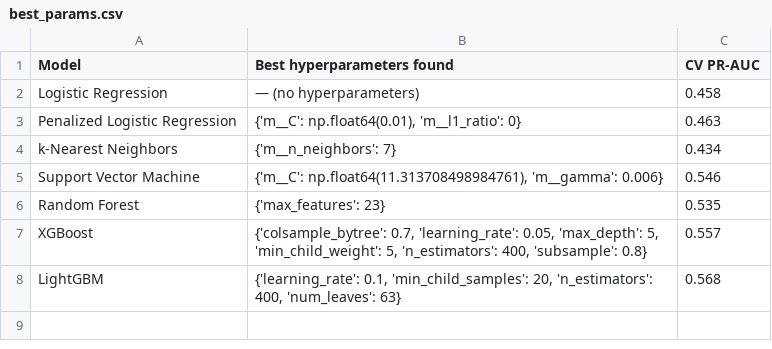
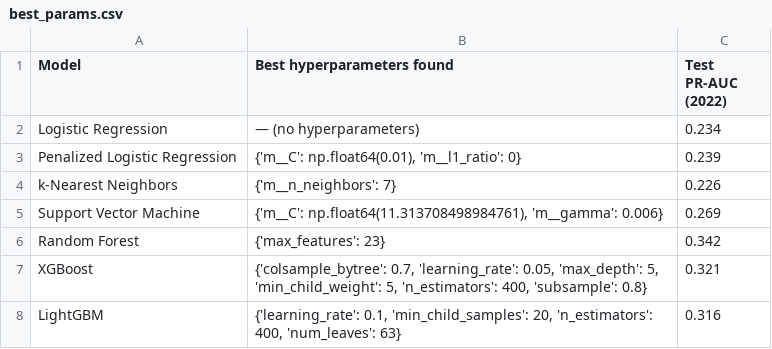
Before and after one commit to jeehunhwang/academic-staff-safeguard, a CSV file: Dashboard/artifacts/best_params.csv, drawn as a sheet.

Commit message:
update dashboard

```diff
--- a/Dashboard/artifacts/best_params.csv
+++ b/Dashboard/artifacts/best_params.csv
@@ -1,8 +1,8 @@
-Model,Best hyperparameters found,CV PR-AUC
-Logistic Regression,— (no hyperparameters),0.458
-Penalized Logistic Regression,"{'m__C': np.float64(0.01), 'm__l1_ratio': 0}",0.463
-k-Nearest Neighbors,{'m__n_neighbors': 7},0.434
-Support Vector Machine,"{'m__C': np.float64(11.313708498984761), 'm__gamma': 0.006}",0.546
-Random Forest,{'max_features': 23},0.535
-XGBoost,"{'colsample_bytree': 0.7, 'learning_rate': 0.05, 'max_depth': 5, 'min_child_weight': 5, 'n_estimators': 400, 'subsample': 0.8}",0.557
-LightGBM,"{'learning_rate': 0.1, 'min_child_samples': 20, 'n_estimators': 400, 'num_leaves': 63}",0.568
+Model,Best hyperparameters found,Test PR-AUC (2022)
+Logistic Regression,— (no hyperparameters),0.234
+Penalized Logistic Regression,"{'m__C': np.float64(0.01), 'm__l1_ratio': 0}",0.239
+k-Nearest Neighbors,{'m__n_neighbors': 7},0.226
+Support Vector Machine,"{'m__C': np.float64(11.313708498984761), 'm__gamma': 0.006}",0.269
+Random Forest,{'max_features': 23},0.342
+XGBoost,"{'colsample_bytree': 0.7, 'learning_rate': 0.05, 'max_depth': 5, 'min_child_weight': 5, 'n_estimators': 400, 'subsample': 0.8}",0.321
+LightGBM,"{'learning_rate': 0.1, 'min_child_samples': 20, 'n_estimators': 400, 'num_leaves': 63}",0.316
```
Also changed, not shown: Dashboard/artifacts/fold_scores.csv, 5 other files.
